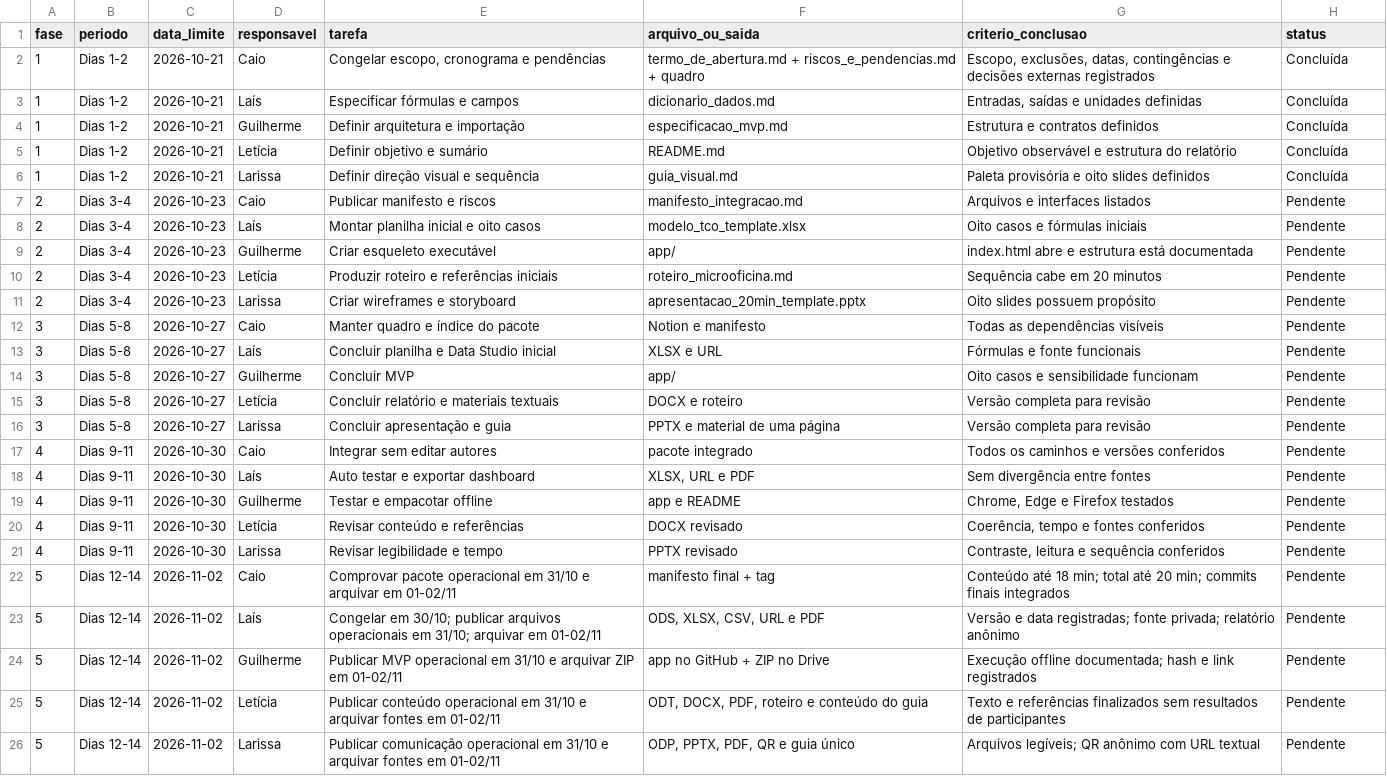
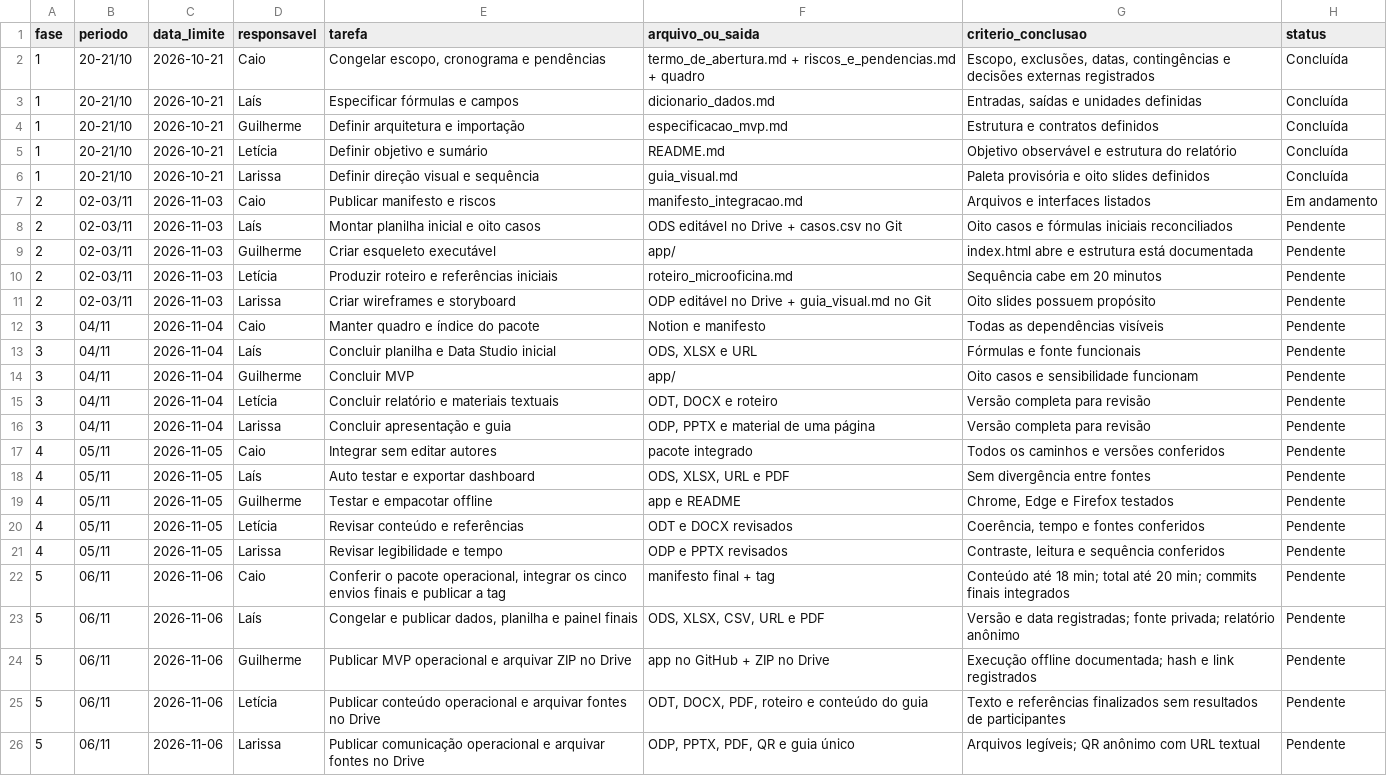
Before and after one commit to caioarthur08-pre51/conserta-ou-troca, a CSV file: 90_integracao/cronograma_14_dias.csv, drawn as a sheet; the diff names each change by its address in the sheet, - before the commit and + after, or states it on an @@ line.

```diff
--- a/90_integracao/cronograma_14_dias.csv
+++ b/90_integracao/cronograma_14_dias.csv
-B2:B6 (periodo): Dias 1-2
+B2:B6 (periodo): 20-21/10
-B7:B11 (periodo): Dias 3-4
+B7:B11 (periodo): 02-03/11
-C7:C11 (data_limite): 2026-10-23
+C7:C11 (data_limite): 2026-11-03
-H7 (status): Pendente
+H7 (status): Em andamento
-F8 (arquivo_ou_saida): modelo_tco_template.xlsx
+F8 (arquivo_ou_saida): ODS editável no Drive + casos.csv no Git
-G8 (criterio_conclusao): Oito casos e fórmulas iniciais
+G8 (criterio_conclusao): Oito casos e fórmulas iniciais reconciliados
-F11 (arquivo_ou_saida): apresentacao_20min_template.pptx
+F11 (arquivo_ou_saida): ODP editável no Drive + guia_visual.md no Git
-B12:B16 (periodo): Dias 5-8
+B12:B16 (periodo): 04/11
-C12:C16 (data_limite): 2026-10-27
+C12:C16 (data_limite): 2026-11-04
-F13 (arquivo_ou_saida): XLSX e URL
+F13 (arquivo_ou_saida): ODS, XLSX e URL
-F15 (arquivo_ou_saida): DOCX e roteiro
+F15 (arquivo_ou_saida): ODT, DOCX e roteiro
-F16 (arquivo_ou_saida): PPTX e material de uma página
+F16 (arquivo_ou_saida): ODP, PPTX e material de uma página
-B17:B21 (periodo): Dias 9-11
+B17:B21 (periodo): 05/11
-C17:C21 (data_limite): 2026-10-30
+C17:C21 (data_limite): 2026-11-05
-F18 (arquivo_ou_saida): XLSX, URL e PDF
+F18 (arquivo_ou_saida): ODS, XLSX, URL e PDF
-F20 (arquivo_ou_saida): DOCX revisado
+F20 (arquivo_ou_saida): ODT e DOCX revisados
-F21 (arquivo_ou_saida): PPTX revisado
+F21 (arquivo_ou_saida): ODP e PPTX revisados
-B22:B26 (periodo): Dias 12-14
+B22:B26 (periodo): 06/11
-C22:C26 (data_limite): 2026-11-02
+C22:C26 (data_limite): 2026-11-06
-E22 (tarefa): Comprovar pacote operacional em 31/10 e arquivar em 01-02/11
+E22 (tarefa): Conferir o pacote operacional, integrar os cinco envios finais e publicar a tag
-E23 (tarefa): Congelar em 30/10; publicar arquivos operacionais em 31/10; arquivar em 01-02/11
+E23 (tarefa): Congelar e publicar dados, planilha e painel finais
-E24 (tarefa): …MVP operacional em 31/10 e arquivar ZIP em 01-02/11
+E24 (tarefa): …MVP operacional e arquivar ZIP no Drive
-E25 (tarefa): …conteúdo operacional em 31/10 e arquivar fontes em 01-02/11
+E25 (tarefa): …conteúdo operacional e arquivar fontes no Drive
-E26 (tarefa): …comunicação operacional em 31/10 e arquivar fontes em 01-02/11
+E26 (tarefa): …comunicação operacional e arquivar fontes no Drive
```
Also changed, not shown: 00_governanca_caio/registro_decisoes.csv, 9 other files.
